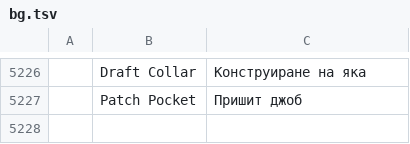
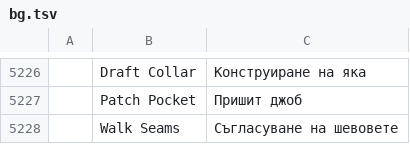
Before and after one commit to SiteSentrix/patternfoundry, a TSV file: crates/ui-egui/src/i18n/bg.tsv, drawn as a sheet; only a part is shown, gaps mark what is left out; the diff names each change by its address in the sheet, - before the commit and + after, or states it on an @@ line.

```diff
--- a/crates/ui-egui/src/i18n/bg.tsv
+++ b/crates/ui-egui/src/i18n/bg.tsv
+row 5228:  | Walk Seams | Съгласуване на шевовете
```
Also changed, not shown: crates/ui-egui/src/i18n/el.tsv, crates/ui-egui/src/i18n/ka.tsv, 24 other files.
